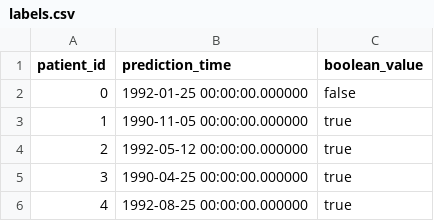
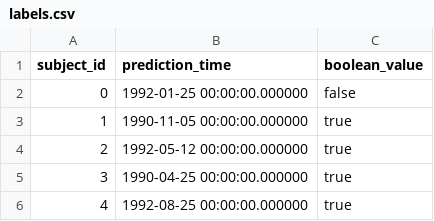
Before and after one commit to som-shahlab/femr, a CSV file: tutorials/input/labels.csv, drawn as a sheet; only a part is shown.

```diff
--- a/tutorials/input/labels.csv
+++ b/tutorials/input/labels.csv
@@ -1,2 +1,2 @@
-"patient_id","prediction_time","boolean_value"
+"subject_id","prediction_time","boolean_value"
 0,1992-01-25 00:00:00.000000,false
```
Also changed, not shown: tutorials/input/motor_model/main_split.csv, 31 other files.
